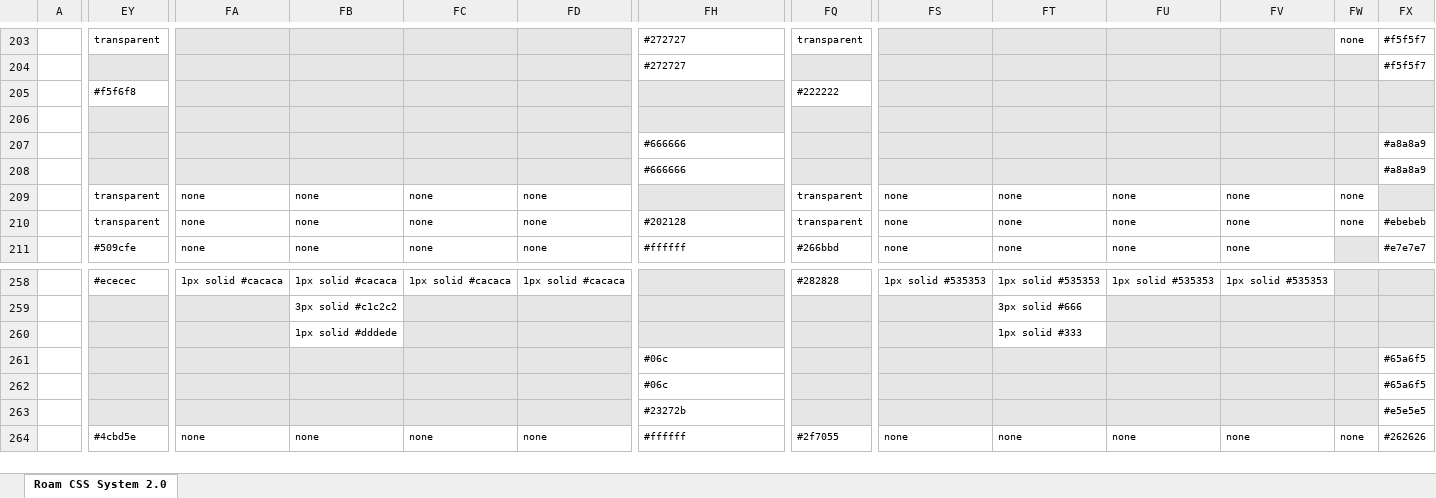
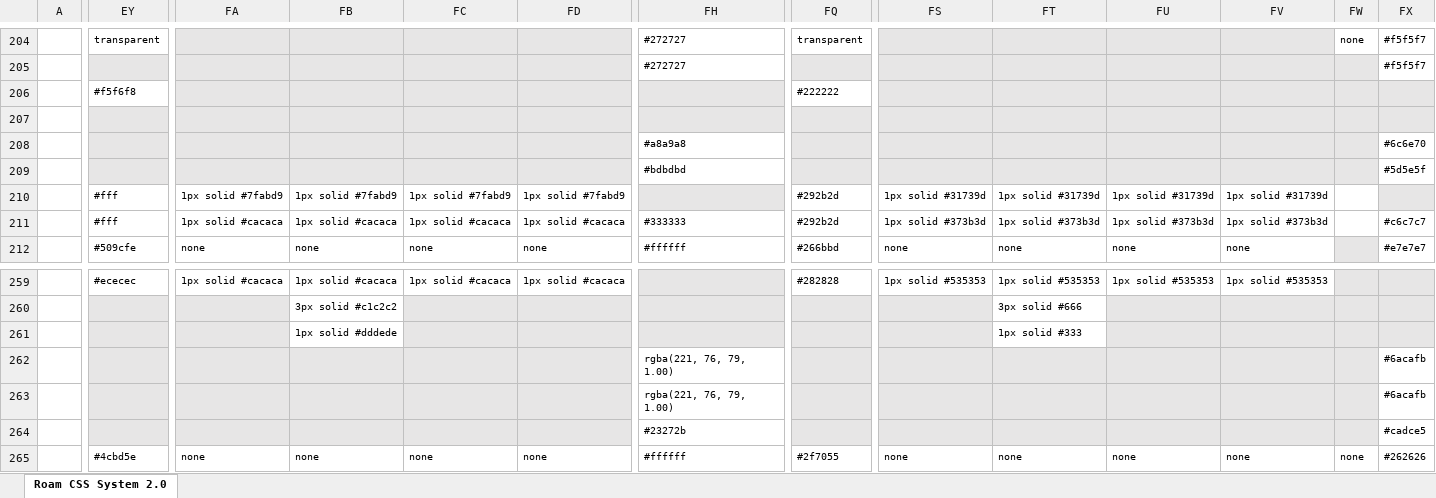
Before and after one commit to rcvd/roam-css-system, an Excel workbook: excel generator/CSS-Generator.xlsm, sheet Roam CSS System 2.0, drawn as a sheet; only a part is shown, gaps mark what is left out; values as stored, in another font and other column widths than the file's, no borders; charts and pictures and conditional formats not drawn; addresses are those after the commit; the diff covers the shown part only; the diff names each change by its address in the sheet, - before the commit and + after, or states it on an @@ line.

```diff
--- a/excel generator/CSS-Generator.xlsm (sheet Roam CSS System 2.0)
+++ b/excel generator/CSS-Generator.xlsm (sheet Roam CSS System 2.0)
-FH208: #666666
+FH208: #a8a9a8
-FX208: #a8a8a9
+FX208: #6c6e70
-FH209: #666666
+FH209: #bdbdbd
-FX209: #a8a8a9
+FX209: #5d5e5f
-EY210:EY211: transparent
+EY210:EY211: #fff
-FA210: none
+FA210: 1px solid #7fabd9
-FB210: none
+FB210: 1px solid #7fabd9
-FC210: none
+FC210: 1px solid #7fabd9
-FD210: none
+FD210: 1px solid #7fabd9
-FQ210:FQ211: transparent
+FQ210:FQ211: #292b2d
-FS210: none
+FS210: 1px solid #31739d
-FT210: none
+FT210: 1px solid #31739d
-FU210: none
+FU210: 1px solid #31739d
-FV210: none
+FV210: 1px solid #31739d
-FW210:FW211: none
+FW210:FW211: (empty)
-FA211: none
+FA211: 1px solid #cacaca
-FB211: none
+FB211: 1px solid #cacaca
-FC211: none
+FC211: 1px solid #cacaca
-FD211: none
+FD211: 1px solid #cacaca
-FH211: #202128
+FH211: #333333
-FS211: none
+FS211: 1px solid #373b3d
-FT211: none
+FT211: 1px solid #373b3d
-FU211: none
+FU211: 1px solid #373b3d
-FV211: none
+FV211: 1px solid #373b3d
-FX211: #ebebeb
+FX211: #c6c7c7
-FH262:FH263: #06c
+FH262:FH263: rgba(221, 76, 79, 1.00)
-FX262:FX263: #65a6f5
+FX262:FX263: #6acafb
-FX264: #e5e5e5
+FX264: #cadce5
```
Also changed, not shown: 2 added rows, 133 edited cells and cell formats elsewhere in this sheet, charts or pictures, 2 other files.
